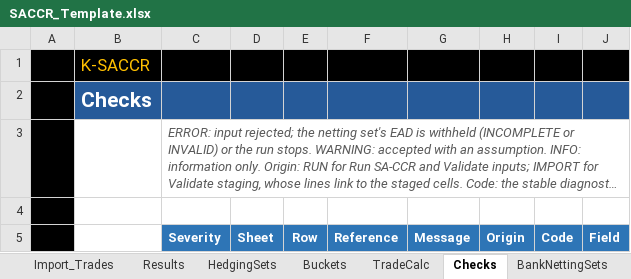
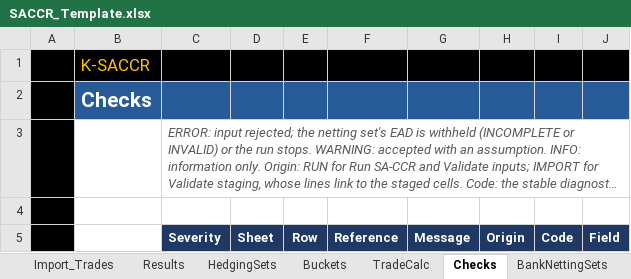
Before and after one commit to danielep71/K-SACCR, an Excel workbook: src/workbook/SACCR_Template.xlsx, sheet Checks, drawn as a sheet; long unchanged cells end in …; values as stored, in another font and other column widths than the file's, no borders; charts and pictures not drawn; the diff names each change by its address in the sheet, - before the commit and + after, or states it on an @@ line.

```diff
--- a/src/workbook/SACCR_Template.xlsx (sheet Checks)
+++ b/src/workbook/SACCR_Template.xlsx (sheet Checks)
+C3:J3 merged
-C5:J5 fill: #2E75B6
+C5:J5 fill: #1F3864
```
Also changed, not shown: sheet Results, sheet TradeCalc, sheet Params, sheet NettingSets, sheet HedgingSets, sheet TradeReconciliation, 6 more sheets, formulas that keep their value, charts or pictures, 24 other files.
